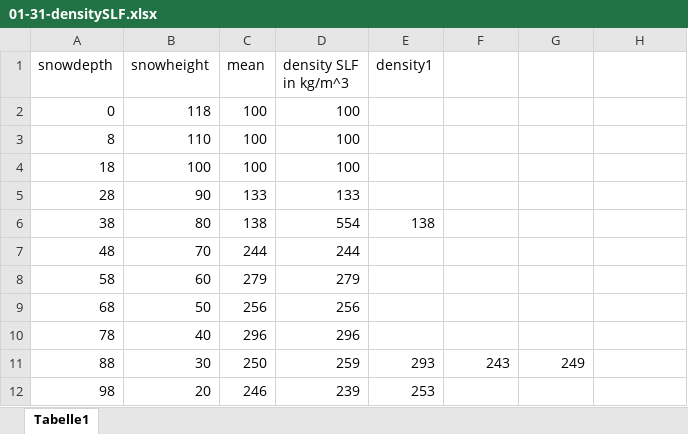
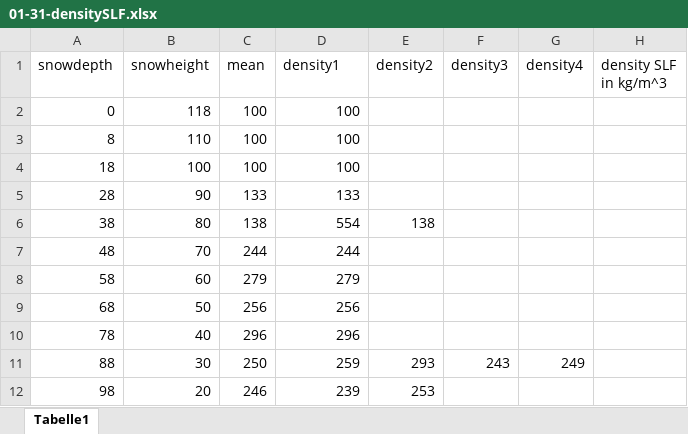
Before and after one commit to jil1213/SMP-SignalProcessing, an Excel workbook: data/01-31-densitySLF.xlsx, sheet Tabelle1, drawn as a sheet; values as stored, in another font and other column widths than the file's, no borders; the diff names each change by its address in the sheet, - before the commit and + after, or states it on an @@ line.

```diff
--- a/data/01-31-densitySLF.xlsx (sheet Tabelle1)
+++ b/data/01-31-densitySLF.xlsx (sheet Tabelle1)
-D1: density SLF in kg/m^3
+D1: density1
-E1: density1
+E1: density2
-F1: (empty)
+F1: density3
-G1: (empty)
+G1: density4
-H1: (empty)
+H1: density SLF in kg/m^3
```
Also changed, not shown: data/01-31-densitycutter.xlsx, data/03-21-densitySLF.xlsx, 3 other files.
